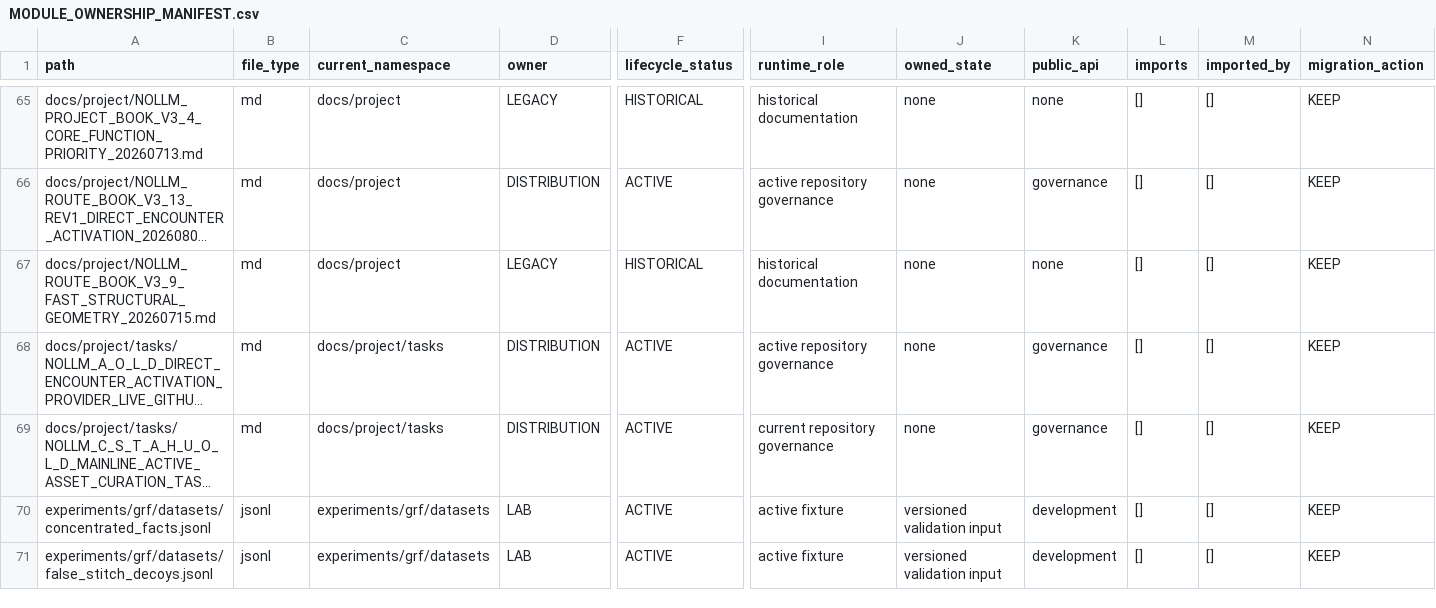
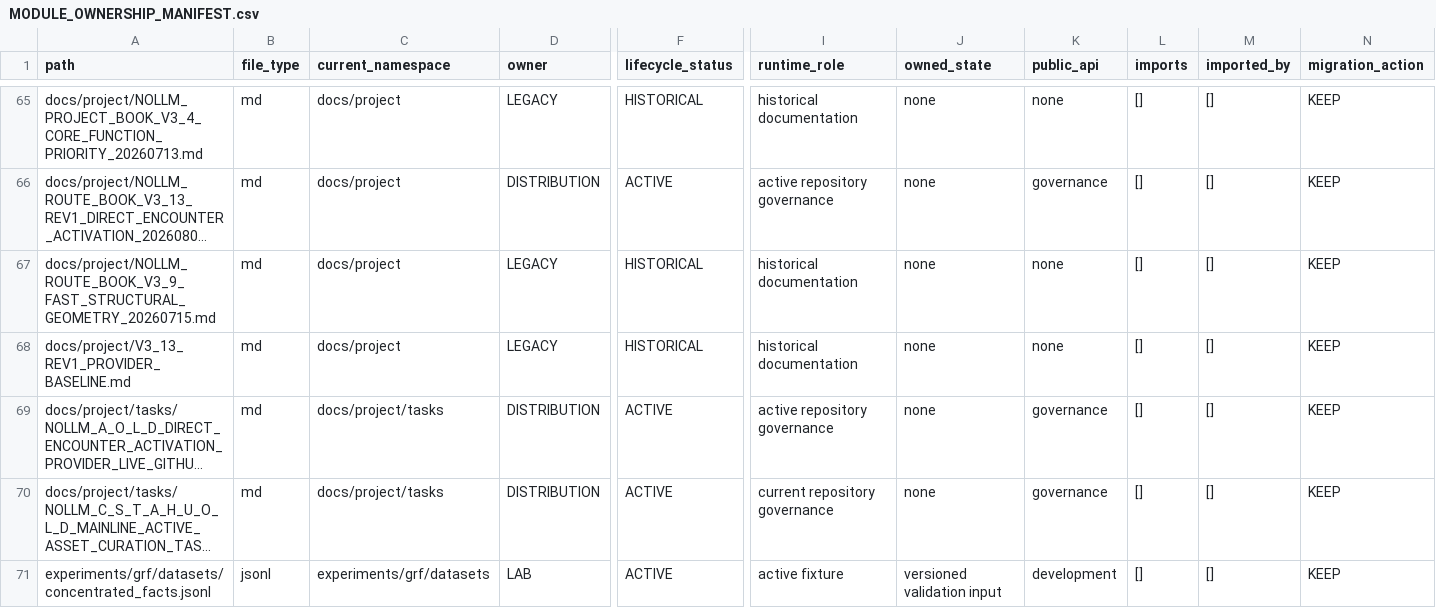
Before and after one commit to awdawmip/Nollm, a CSV file: docs/architecture/module-ownership/MODULE_OWNERSHIP_MANIFEST.csv, drawn as a sheet; only a part is shown, gaps mark what is left out; the shorter side is filled out with more unchanged rows; long unchanged cells end in …; rows hold the shown columns only; the diff names each change by its address in the sheet, - before the commit and + after, or states it on an @@ line.

Commit message:
chore(openclaw): document direct activation path map

```diff
--- a/docs/architecture/module-ownership/MODULE_OWNERSHIP_MANIFEST.csv
+++ b/docs/architecture/module-ownership/MODULE_OWNERSHIP_MANIFEST.csv
+row 68: docs/project/V3_13_REV1_PROVIDER_BASELINE.md | md | docs/project | LEGACY | HISTORICAL | historical documentation | none | none | [] | [] | KEEP
```
Also changed, not shown: 3 other files.
